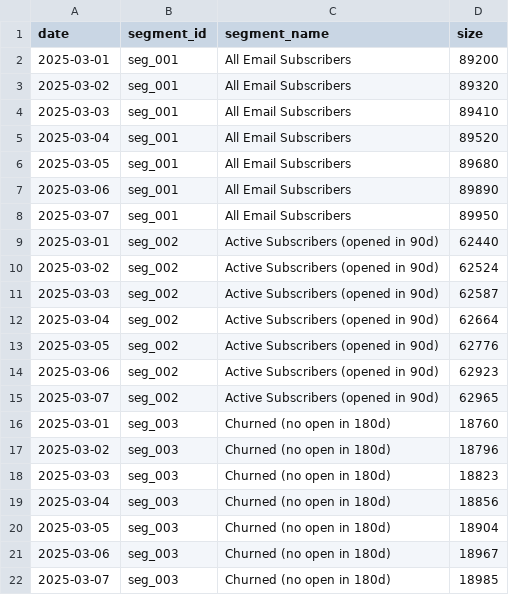
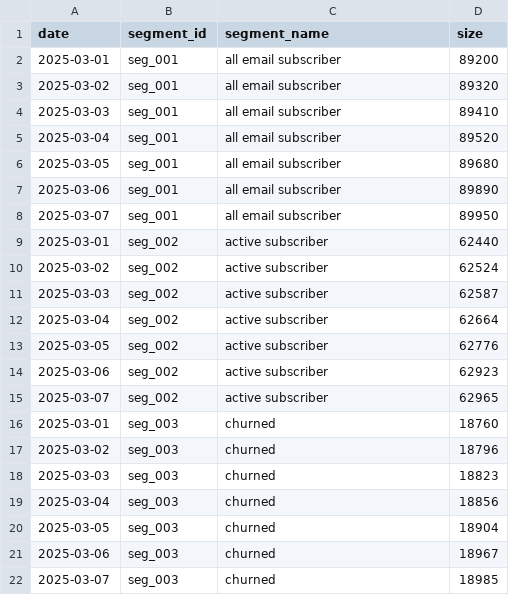
Before and after one commit to shamdev-ops/client-dashboard-template, a CSV file: braze-examples/braze_segment_analytics_example.csv, drawn as a sheet.

```diff
--- a/braze-examples/braze_segment_analytics_example.csv
+++ b/braze-examples/braze_segment_analytics_example.csv
@@ -1,22 +1,22 @@
 date,segment_id,segment_name,size
-2025-03-01,seg_001,All Email Subscribers,89200
-2025-03-02,seg_001,All Email Subscribers,89320
-2025-03-03,seg_001,All Email Subscribers,89410
-2025-03-04,seg_001,All Email Subscribers,89520
-2025-03-05,seg_001,All Email Subscribers,89680
-2025-03-06,seg_001,All Email Subscribers,89890
-2025-03-07,seg_001,All Email Subscribers,89950
-2025-03-01,seg_002,Active Subscribers (opened in 90d),62440
-2025-03-02,seg_002,Active Subscribers (opened in 90d),62524
-2025-03-03,seg_002,Active Subscribers (opened in 90d),62587
-2025-03-04,seg_002,Active Subscribers (opened in 90d),62664
-2025-03-05,seg_002,Active Subscribers (opened in 90d),62776
-2025-03-06,seg_002,Active Subscribers (opened in 90d),62923
-2025-03-07,seg_002,Active Subscribers (opened in 90d),62965
-2025-03-01,seg_003,Churned (no open in 180d),18760
-2025-03-02,seg_003,Churned (no open in 180d),18796
-2025-03-03,seg_003,Churned (no open in 180d),18823
-2025-03-04,seg_003,Churned (no open in 180d),18856
-2025-03-05,seg_003,Churned (no open in 180d),18904
-2025-03-06,seg_003,Churned (no open in 180d),18967
-2025-03-07,seg_003,Churned (no open in 180d),18985
+2025-03-01,seg_001,all email subscriber,89200
+2025-03-02,seg_001,all email subscriber,89320
+2025-03-03,seg_001,all email subscriber,89410
+2025-03-04,seg_001,all email subscriber,89520
+2025-03-05,seg_001,all email subscriber,89680
+2025-03-06,seg_001,all email subscriber,89890
+2025-03-07,seg_001,all email subscriber,89950
+2025-03-01,seg_002,active subscriber,62440
+2025-03-02,seg_002,active subscriber,62524
+2025-03-03,seg_002,active subscriber,62587
+2025-03-04,seg_002,active subscriber,62664
+2025-03-05,seg_002,active subscriber,62776
+2025-03-06,seg_002,active subscriber,62923
+2025-03-07,seg_002,active subscriber,62965
+2025-03-01,seg_003,churned,18760
+2025-03-02,seg_003,churned,18796
+2025-03-03,seg_003,churned,18823
+2025-03-04,seg_003,churned,18856
+2025-03-05,seg_003,churned,18904
+2025-03-06,seg_003,churned,18967
+2025-03-07,seg_003,churned,18985
```
Also changed, not shown: 50 other files.
